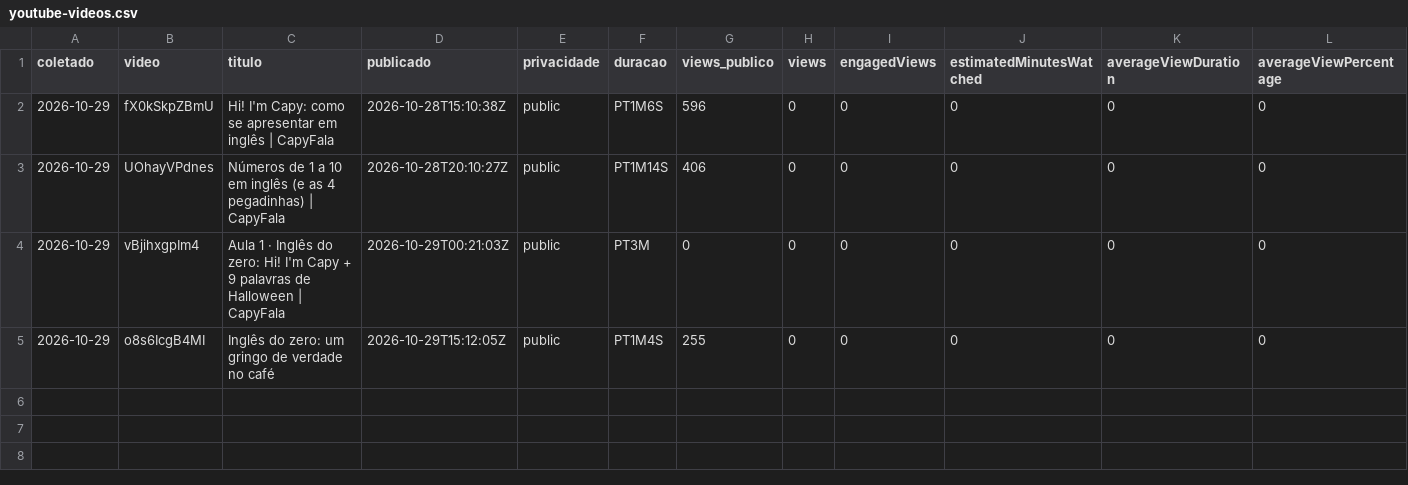
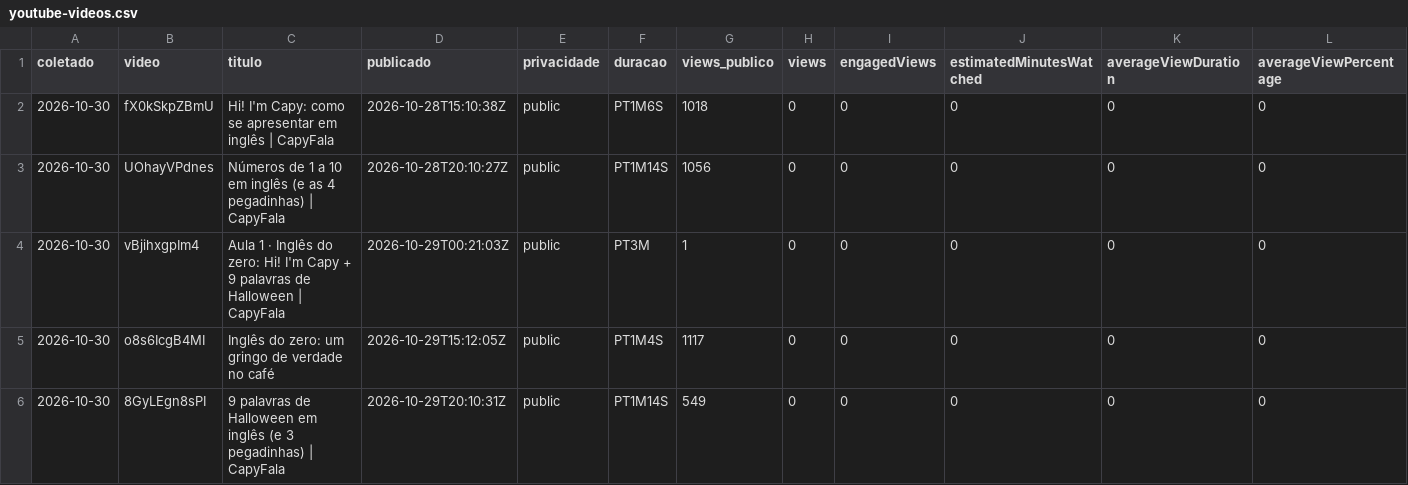
Before and after one commit to babalooz/grimoire-tome-1, a CSV file: ponte/saida/metricas/youtube-videos.csv, drawn as a sheet; only a part is shown; rows hold the shown columns only; the diff names each change by its address in the sheet, - before the commit and + after, or states it on an @@ line.

Commit message:
métricas YouTube 2026-10-30: 5 vídeos

```diff
--- a/ponte/saida/metricas/youtube-videos.csv
+++ b/ponte/saida/metricas/youtube-videos.csv
-A2:A5 (coletado): 2026-10-29
+A2:A5 (coletado): 2026-10-30
-G2 (views_publico): 596
+G2 (views_publico): 1018
-G3 (views_publico): 406
+G3 (views_publico): 1056
-G4 (views_publico): 0
+G4 (views_publico): 1
-G5 (views_publico): 255
+G5 (views_publico): 1117
+row 6: 2026-10-30 | 8GyLEgn8sPI | 9 palavras de Halloween em inglês (e 3 pegadinhas) | CapyFala | 2026-10-29T20:10:31Z | public | PT1M14S | 549 | 0 | 0 | 0 | 0 | 0
```
